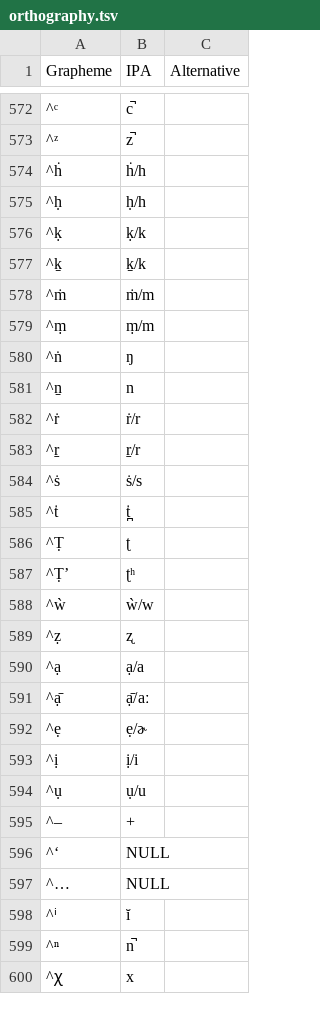
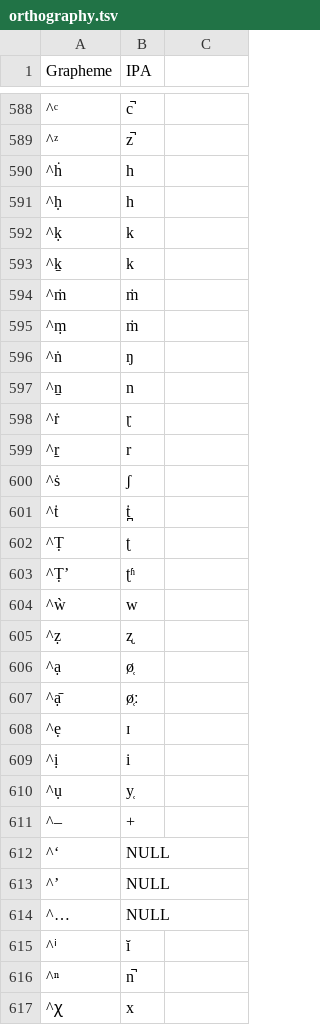
Before and after one commit to lexibank/lsi, a TSV file: etc/orthography.tsv, drawn as a sheet; only a part is shown, gaps mark what is left out; addresses are those after the commit; the diff covers the shown part only; the diff names each change by its address in the sheet, - before the commit and + after, or states it on an @@ line.

```diff
--- a/etc/orthography.tsv
+++ b/etc/orthography.tsv
-C1: Alternative
+C1: (empty)
-B590 (IPA): ḣ/h
+B590 (IPA): h
-B591 (IPA): ḥ/h
+B591 (IPA): h
-B592 (IPA): ḳ/k
+B592 (IPA): k
-B593 (IPA): ḵ/k
+B593 (IPA): k
-B594 (IPA): ṁ/m
+B594 (IPA): ṁ
-B595 (IPA): ṃ/m
+B595 (IPA): ṁ
-B598 (IPA): ṙ/r
+B598 (IPA): ɽ
-B599 (IPA): ṟ/r
+B599 (IPA): r
-B600 (IPA): ṡ/s
+B600 (IPA): ʃ
-B603 (IPA): ʈʰ
+B603 (IPA): ʈʱ
-B604 (IPA): ẁ/w
+B604 (IPA): w
-B606 (IPA): ạ/a
+B606 (IPA): ø̜
-B607 (IPA): ạ̄/aː
+B607 (IPA): ø̜ː
-B608 (IPA): ẹ/ɚ
+B608 (IPA): ɪ
-B609 (IPA): ị/i
+B609 (IPA): i
-B610 (IPA): ụ/u
+B610 (IPA): y̜
@@ row 619 moved to row 613: ^’ @@
```
Also changed, not shown: 13 added rows, 14 removed rows, 15 moved rows and 92 edited cells elsewhere in this file, cldf/languages.csv, 7 other files.
